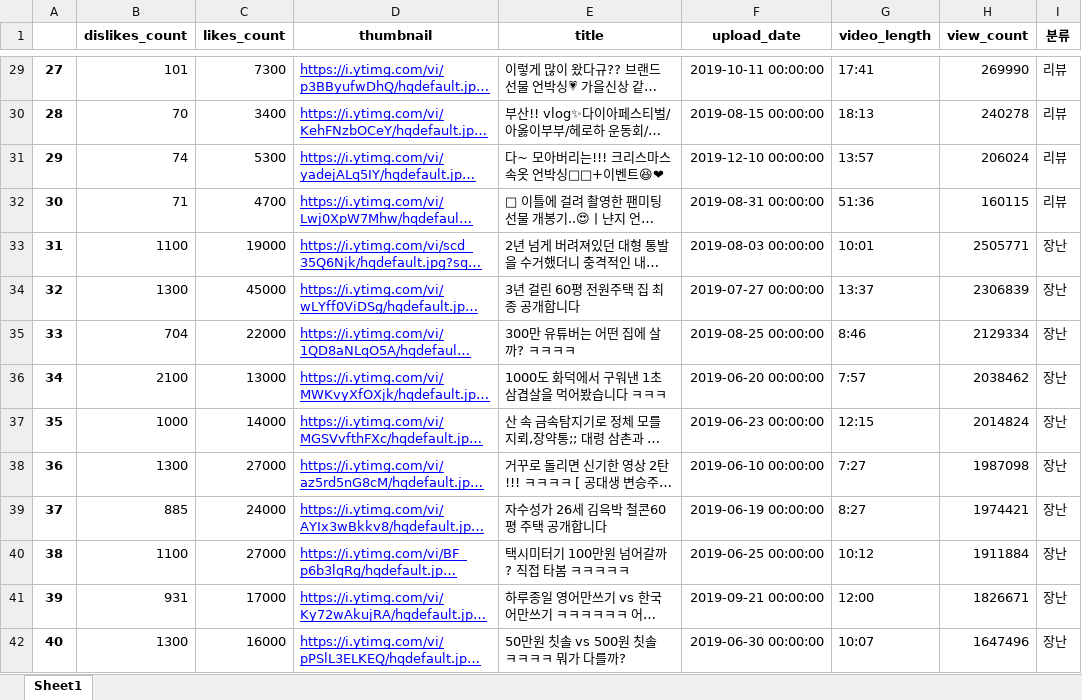
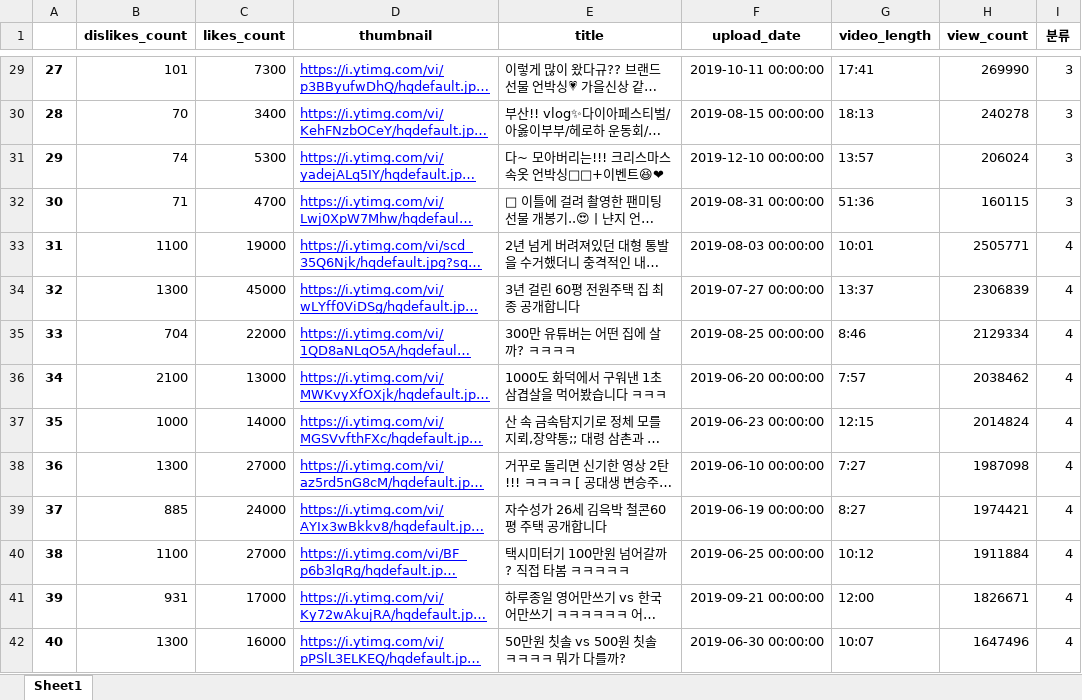
Before and after one commit to G-Polya/Coala_study, an Excel workbook: 해커톤/최종직전의데이터(일상).xlsx, sheet Sheet1, drawn as a sheet; only a part is shown, gaps mark what is left out; long unchanged cells end in …; values as stored, in another font and other column widths than the file's, no borders; the diff covers the shown part only; the diff names each change by its address in the sheet, - before the commit and + after, or states it on an @@ line.

```diff
--- a/해커톤/최종직전의데이터(일상).xlsx (sheet Sheet1)
+++ b/해커톤/최종직전의데이터(일상).xlsx (sheet Sheet1)
-I29:I32 (분류): 리뷰
+I29:I32 (분류): 3
-I33:I42 (분류): 장난
+I33:I42 (분류): 4
```
Also changed, not shown: 27 edited cells elsewhere in this sheet, 해커톤/6개월이내 총합.xlsx, 2 other files.
